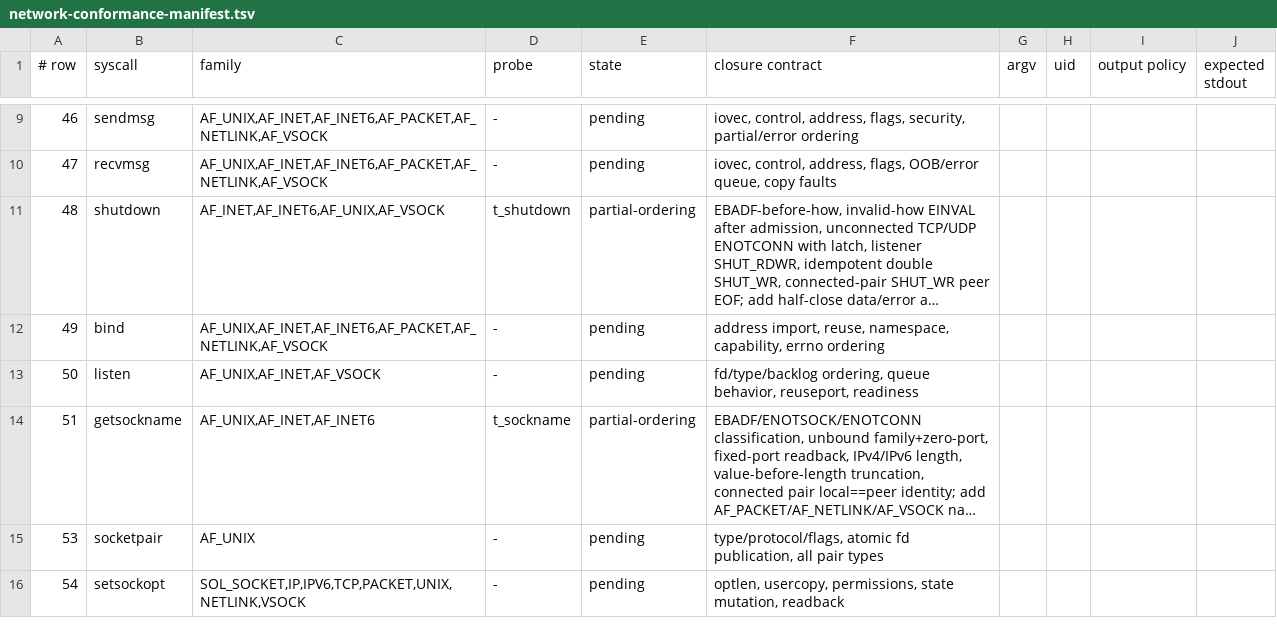
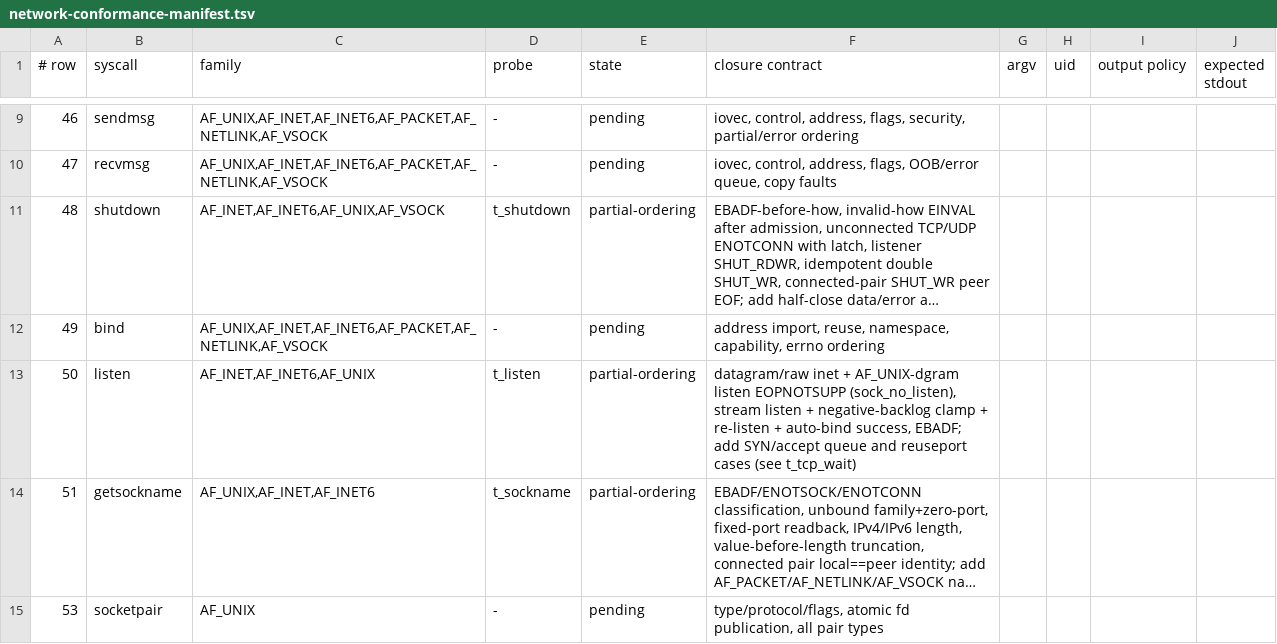
Before and after one commit to watkinslabs/oxide, a TSV file: tools/network-conformance-manifest.tsv, drawn as a sheet; only a part is shown, gaps mark what is left out; the shorter side is filled out with more unchanged rows; long unchanged cells end in …; the diff names each change by its address in the sheet, - before the commit and + after, or states it on an @@ line.

Commit message:
fix(net): datagram/raw listen() returns EOPNOTSUPP not EINVAL
`listen()` on an AF_INET/AF_INET6 UDP or raw socket fell through to
`listen_tcp`, whose non-TcpInit path returns EINVAL. Linux installs
`sock_no_listen` on `inet_dgram_ops` and `inet_sockraw_ops`, so
`listen(udp_fd, n)` returns EOPNOTSUPP, distinct from the stream
socket's EINVAL for a wrong TCP state (`inet_listen`).

The owner now rejects Udp/Raw4/Raw6 (alongside the existing Packet case)
with EOPNOTSUPP before the TCP path; only stream/TCP kinds reach
`listen_tcp`.

Confirmed against the Linux oracle: `listen()` on AF_INET and AF_INET6
datagram sockets and an AF_UNIX datagram socket all return errno 95
(EOPNOTSUPP). The row-50 corpus `t_listen` also covers stream listen,
negative-backlog clamp, re-listen, unbound auto-bind, and EBADF.

The behavior change is in `sock::ops` (kernel-target-only), so it is
proven by source parity with Linux plus the glibc-ABI corpus; the guest
frame that would exercise the Oxide kernel path is blocked on the
interface-bring-up channel issue.

Evidence: `t_listen` PASS x86_64, aarch64 compile/link PASS, both kernel
builds pass.

```diff
--- a/tools/network-conformance-manifest.tsv
+++ b/tools/network-conformance-manifest.tsv
-C13 (family): AF_UNIX,AF_INET,AF_VSOCK
+C13 (family): AF_INET,AF_INET6,AF_UNIX
-D13 (probe): -
+D13 (probe): t_listen
-E13 (state): pending
+E13 (state): partial-ordering
-F13 (closure contract): fd/type/backlog ordering, queue behavior, reuseport, readiness
+F13 (closure contract): datagram/raw inet + AF_UNIX-dgram listen EOPNOTSUPP (sock_no_listen), stream listen + negative-backlog clamp + re-listen + auto-bind success, EBADF; add SYN/accept queue and reuseport cases (see t_tcp_wait)
```
Also changed, not shown: 4 other files.
